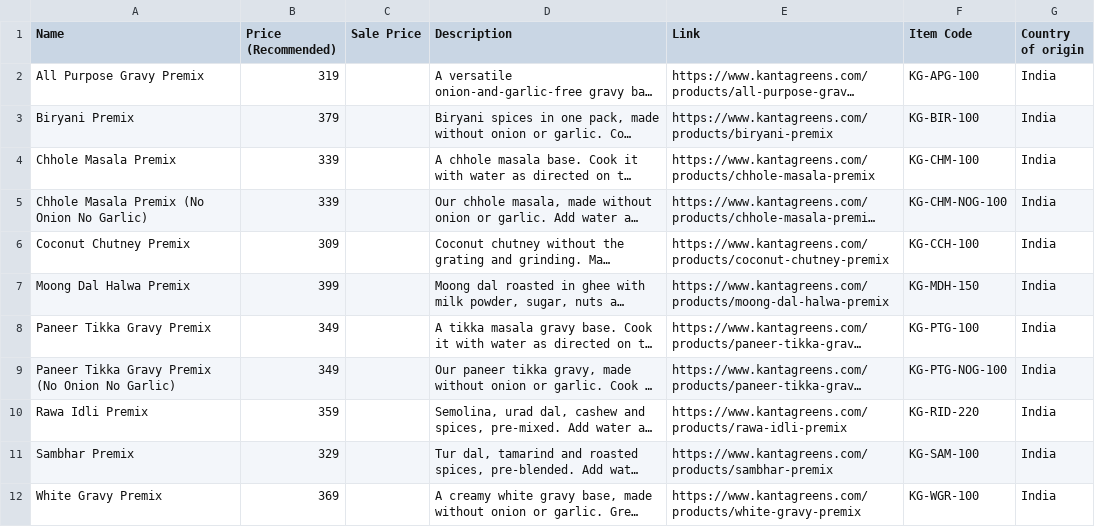
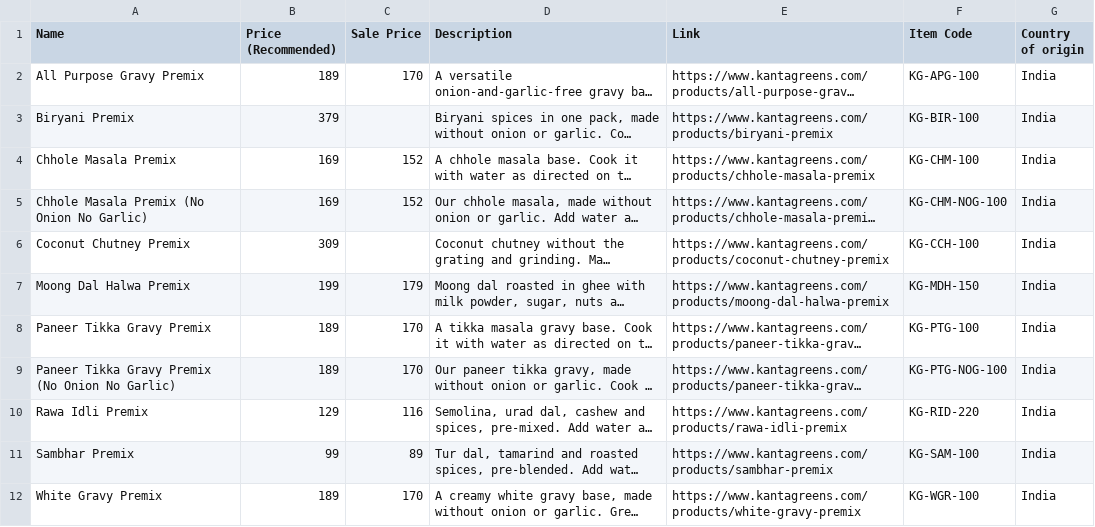
Before and after one commit to patralekhthf/greentea, a CSV file: docs/whatsapp-catalog-items.csv, drawn as a sheet; long unchanged cells end in …; the diff names each change by its address in the sheet, - before the commit and + after, or states it on an @@ line.

```diff
--- a/docs/whatsapp-catalog-items.csv
+++ b/docs/whatsapp-catalog-items.csv
-B2 (Price (Recommended)): 319
+B2 (Price (Recommended)): 189
-C2 (Sale Price): (empty)
+C2 (Sale Price): 170
-B4:B5 (Price (Recommended)): 339
+B4:B5 (Price (Recommended)): 169
-C4:C5 (Sale Price): (empty)
+C4:C5 (Sale Price): 152
-B7 (Price (Recommended)): 399
+B7 (Price (Recommended)): 199
-C7 (Sale Price): (empty)
+C7 (Sale Price): 179
-B8:B9 (Price (Recommended)): 349
+B8:B9 (Price (Recommended)): 189
-C8:C9 (Sale Price): (empty)
+C8:C9 (Sale Price): 170
-B10 (Price (Recommended)): 359
+B10 (Price (Recommended)): 129
-C10 (Sale Price): (empty)
+C10 (Sale Price): 116
-B11 (Price (Recommended)): 329
+B11 (Price (Recommended)): 99
-C11 (Sale Price): (empty)
+C11 (Sale Price): 89
-B12 (Price (Recommended)): 369
+B12 (Price (Recommended)): 189
-C12 (Sale Price): (empty)
+C12 (Sale Price): 170
```
